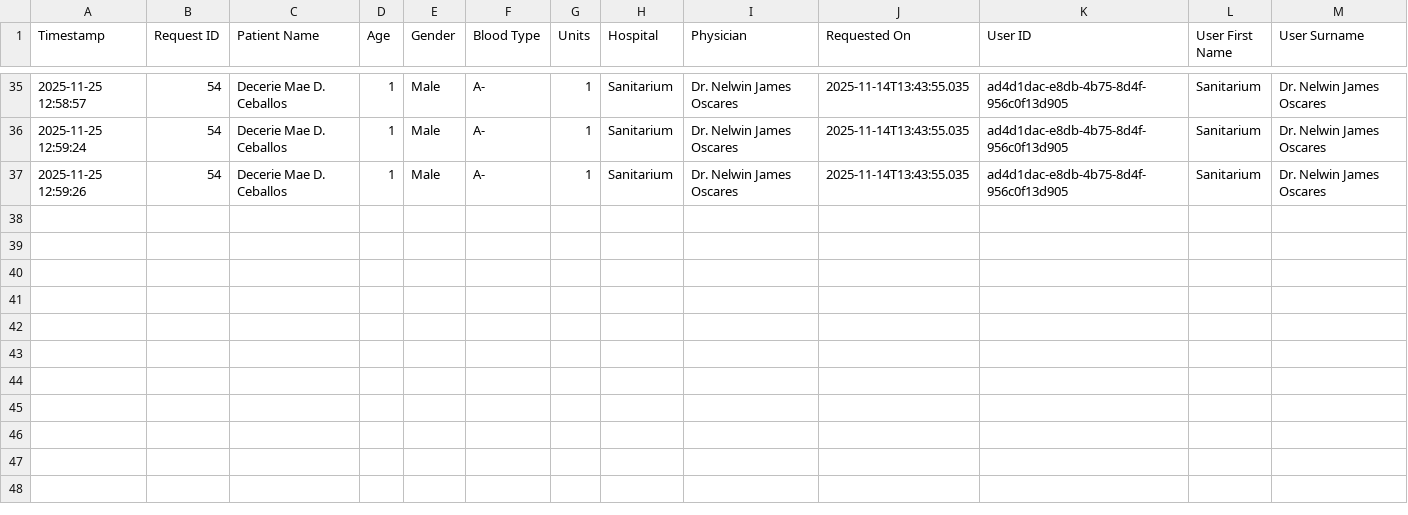
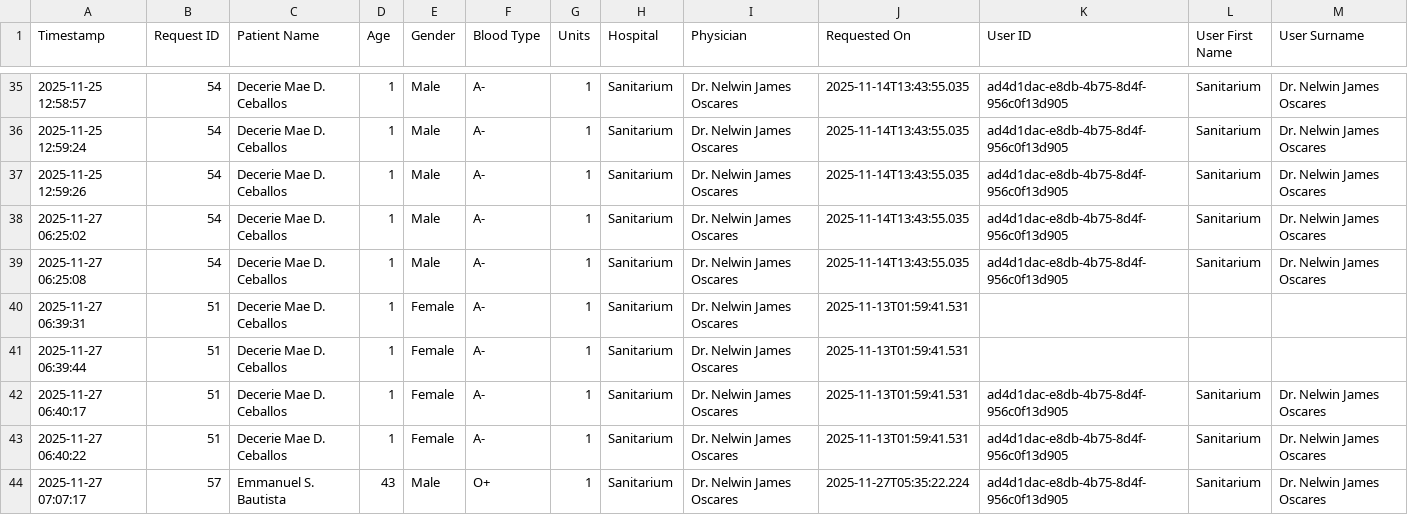
Before and after one commit to Aaron1231231233123/RED-CROSS-THESIS, a CSV file: src/views/forms/print_history.csv, drawn as a sheet; only a part is shown, gaps mark what is left out; the diff names each change by its address in the sheet, - before the commit and + after, or states it on an @@ line.

```diff
--- a/src/views/forms/print_history.csv
+++ b/src/views/forms/print_history.csv
+row 38: 2025-11-27 06:25:02 | 54 | Decerie Mae D. Ceballos | 1 | Male | A- | 1 | Sanitarium | Dr. Nelwin James Oscares | 2025-11-14T13:43:55.035 | ad4d1dac-e8db-4b75-8d4f-956c0f13d905 | Sanitarium | Dr. Nelwin James Oscares
+row 39: 2025-11-27 06:25:08 | 54 | Decerie Mae D. Ceballos | 1 | Male | A- | 1 | Sanitarium | Dr. Nelwin James Oscares | 2025-11-14T13:43:55.035 | ad4d1dac-e8db-4b75-8d4f-956c0f13d905 | Sanitarium | Dr. Nelwin James Oscares
+row 40: 2025-11-27 06:39:31 | 51 | Decerie Mae D. Ceballos | 1 | Female | A- | 1 | Sanitarium | Dr. Nelwin James Oscares | 2025-11-13T01:59:41.531
+row 41: 2025-11-27 06:39:44 | 51 | Decerie Mae D. Ceballos | 1 | Female | A- | 1 | Sanitarium | Dr. Nelwin James Oscares | 2025-11-13T01:59:41.531
+row 42: 2025-11-27 06:40:17 | 51 | Decerie Mae D. Ceballos | 1 | Female | A- | 1 | Sanitarium | Dr. Nelwin James Oscares | 2025-11-13T01:59:41.531 | ad4d1dac-e8db-4b75-8d4f-956c0f13d905 | Sanitarium | Dr. Nelwin James Oscares
+row 43: 2025-11-27 06:40:22 | 51 | Decerie Mae D. Ceballos | 1 | Female | A- | 1 | Sanitarium | Dr. Nelwin James Oscares | 2025-11-13T01:59:41.531 | ad4d1dac-e8db-4b75-8d4f-956c0f13d905 | Sanitarium | Dr. Nelwin James Oscares
+row 44: 2025-11-27 07:07:17 | 57 | Emmanuel S. Bautista | 43 | Male | O+ | 1 | Sanitarium | Dr. Nelwin James Oscares | 2025-11-27T05:35:22.224 | ad4d1dac-e8db-4b75-8d4f-956c0f13d905 | Sanitarium | Dr. Nelwin James Oscares
```
Also changed, not shown: 18 other files.
